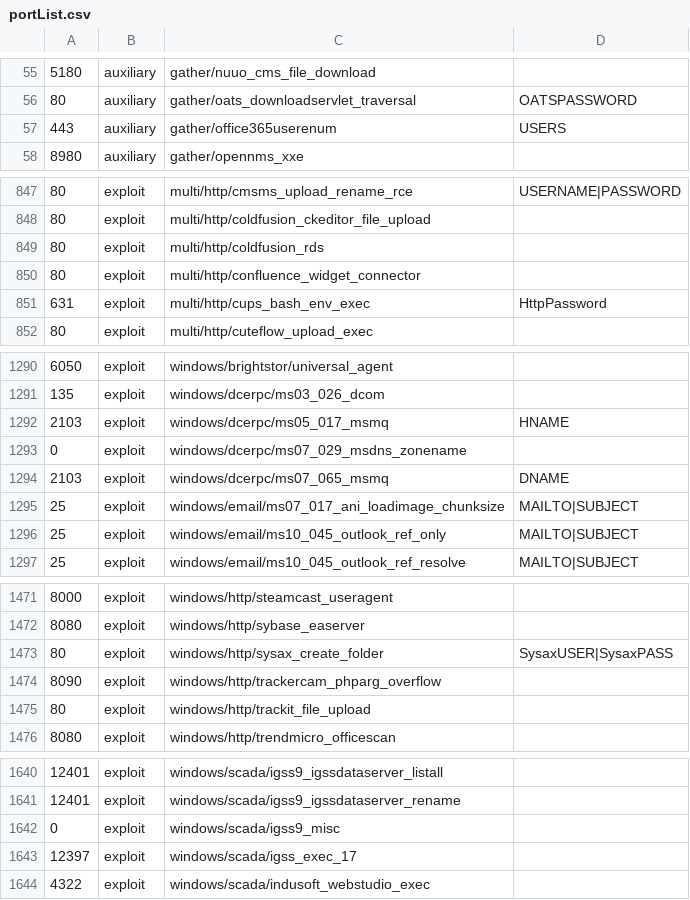
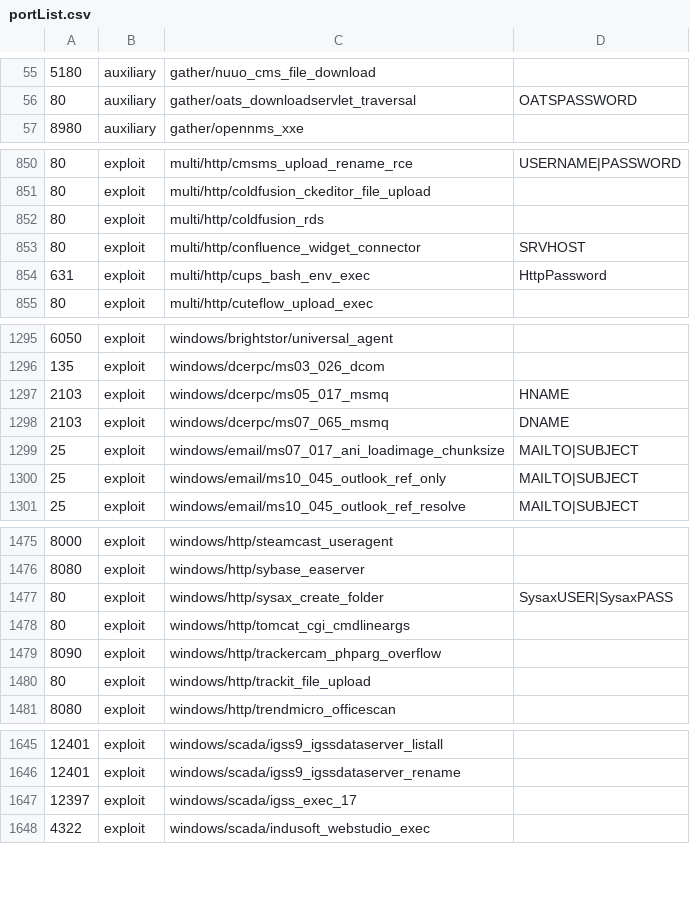
Before and after one commit to milo2012/metasploitHelper, a CSV file: portList.csv, drawn as a sheet; only a part is shown, gaps mark what is left out; the diff covers the shown part only.

```diff
--- a/portList.csv
+++ b/portList.csv
@@ -56,3 +56,2 @@
 80,auxiliary,gather/oats_downloadservlet_traversal,OATSPASSWORD
-443,auxiliary,gather/office365userenum,USERS
 8980,auxiliary,gather/opennms_xxe,
@@ -849,3 +852,3 @@
 80,exploit,multi/http/coldfusion_rds,
-80,exploit,multi/http/confluence_widget_connector,
+80,exploit,multi/http/confluence_widget_connector,SRVHOST
 631,exploit,multi/http/cups_bash_env_exec,HttpPassword
@@ -1292,3 +1297,2 @@
 2103,exploit,windows/dcerpc/ms05_017_msmq,HNAME
-0,exploit,windows/dcerpc/ms07_029_msdns_zonename,
 2103,exploit,windows/dcerpc/ms07_065_msmq,DNAME
@@ -1473,2 +1477,3 @@
 80,exploit,windows/http/sysax_create_folder,SysaxUSER|SysaxPASS
+80,exploit,windows/http/tomcat_cgi_cmdlineargs,
 8090,exploit,windows/http/trackercam_phparg_overflow,
@@ -1641,3 +1646,2 @@
 12401,exploit,windows/scada/igss9_igssdataserver_rename,
-0,exploit,windows/scada/igss9_misc,
 12397,exploit,windows/scada/igss_exec_17,
```
Also changed, not shown: 5 added rows elsewhere in this file, 3 other files.
